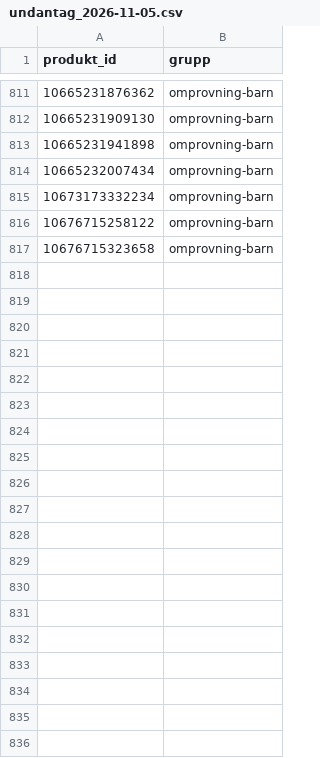
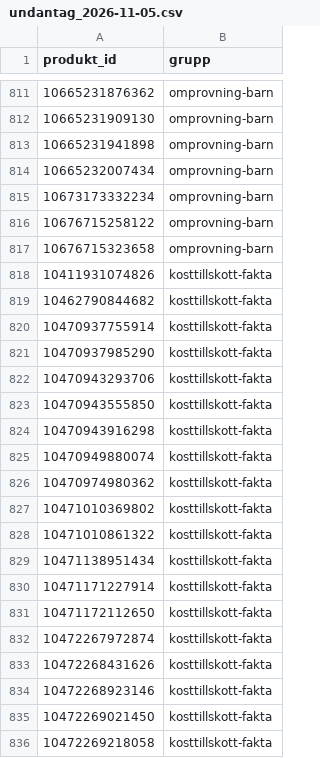
Before and after one commit to Daxegren/Shopify, a CSV file: rapporter/inventering-bos-2026-11-04/undantag_2026-11-05.csv, drawn as a sheet; only a part is shown, gaps mark what is left out; the diff covers the shown part only; the diff names each change by its address in the sheet, - before the commit and + after, or states it on an @@ line.

```diff
--- a/rapporter/inventering-bos-2026-11-04/undantag_2026-11-05.csv
+++ b/rapporter/inventering-bos-2026-11-04/undantag_2026-11-05.csv
+row 818: 10411931074826 | kosttillskott-fakta
+row 819: 10462790844682 | kosttillskott-fakta
+row 820: 10470937755914 | kosttillskott-fakta
+row 821: 10470937985290 | kosttillskott-fakta
+row 822: 10470943293706 | kosttillskott-fakta
+row 823: 10470943555850 | kosttillskott-fakta
+row 824: 10470943916298 | kosttillskott-fakta
+row 825: 10470949880074 | kosttillskott-fakta
+row 826: 10470974980362 | kosttillskott-fakta
+row 827: 10471010369802 | kosttillskott-fakta
+row 828: 10471010861322 | kosttillskott-fakta
+row 829: 10471138951434 | kosttillskott-fakta
+row 830: 10471171227914 | kosttillskott-fakta
+row 831: 10471172112650 | kosttillskott-fakta
+row 832: 10472267972874 | kosttillskott-fakta
+row 833: 10472268431626 | kosttillskott-fakta
+row 834: 10472268923146 | kosttillskott-fakta
+row 835: 10472269021450 | kosttillskott-fakta
+row 836: 10472269218058 | kosttillskott-fakta
```
Also changed, not shown: 31 added rows elsewhere in this file, 9 other files.
